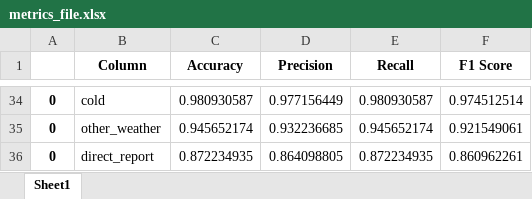
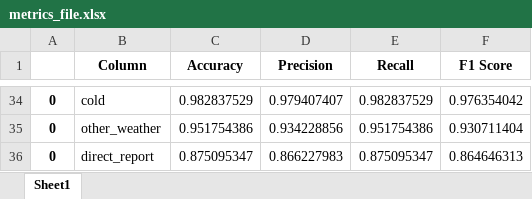
Before and after one commit to rolly9992/Project2_AllFiles, an Excel workbook: data/metrics_file.xlsx, sheet Sheet1, drawn as a sheet; only a part is shown, gaps mark what is left out; values as stored, in another font and other column widths than the file's, no borders; the diff covers the shown part only; the diff names each change by its address in the sheet, - before the commit and + after, or states it on an @@ line.

```diff
--- a/data/metrics_file.xlsx (sheet Sheet1)
+++ b/data/metrics_file.xlsx (sheet Sheet1)
-C34 (Accuracy): 0.980930587
+C34 (Accuracy): 0.982837529
-D34 (Precision): 0.977156449
+D34 (Precision): 0.979407407
-E34 (Recall): 0.980930587
+E34 (Recall): 0.982837529
-F34 (F1 Score): 0.974512514
+F34 (F1 Score): 0.976354042
-C35 (Accuracy): 0.945652174
+C35 (Accuracy): 0.951754386
-D35 (Precision): 0.932236685
+D35 (Precision): 0.934228856
-E35 (Recall): 0.945652174
+E35 (Recall): 0.951754386
-F35 (F1 Score): 0.921549061
+F35 (F1 Score): 0.930711404
-C36 (Accuracy): 0.872234935
+C36 (Accuracy): 0.875095347
-D36 (Precision): 0.864098805
+D36 (Precision): 0.866227983
-E36 (Recall): 0.872234935
+E36 (Recall): 0.875095347
-F36 (F1 Score): 0.860962261
+F36 (F1 Score): 0.864646313
```
Also changed, not shown: 128 edited cells elsewhere in this sheet, data/metrics_summary_file.xlsx, 7 other files.
